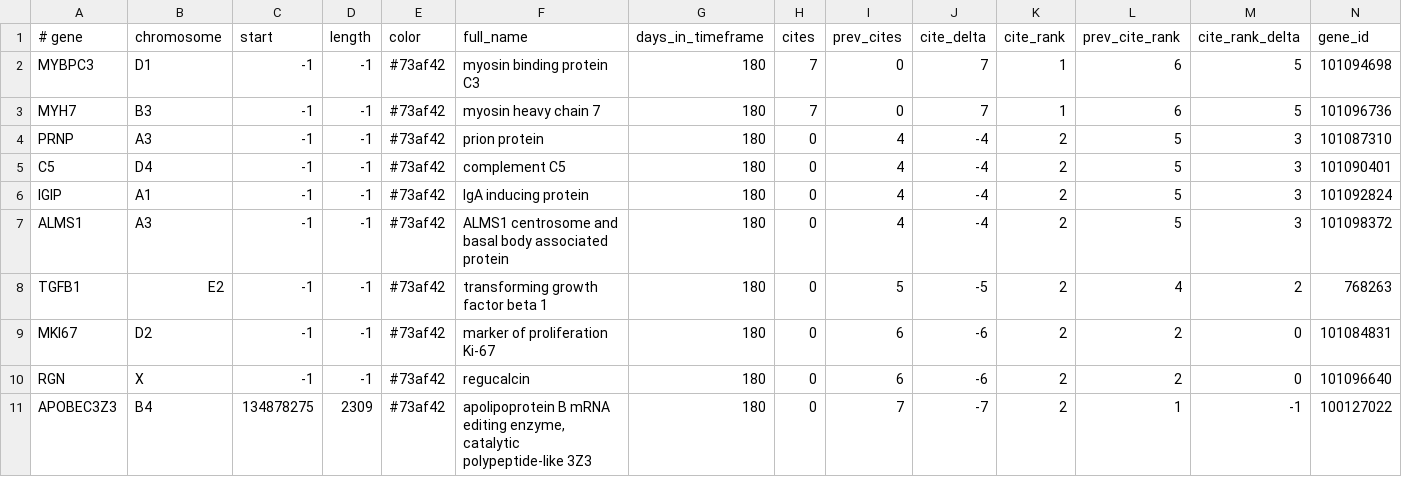
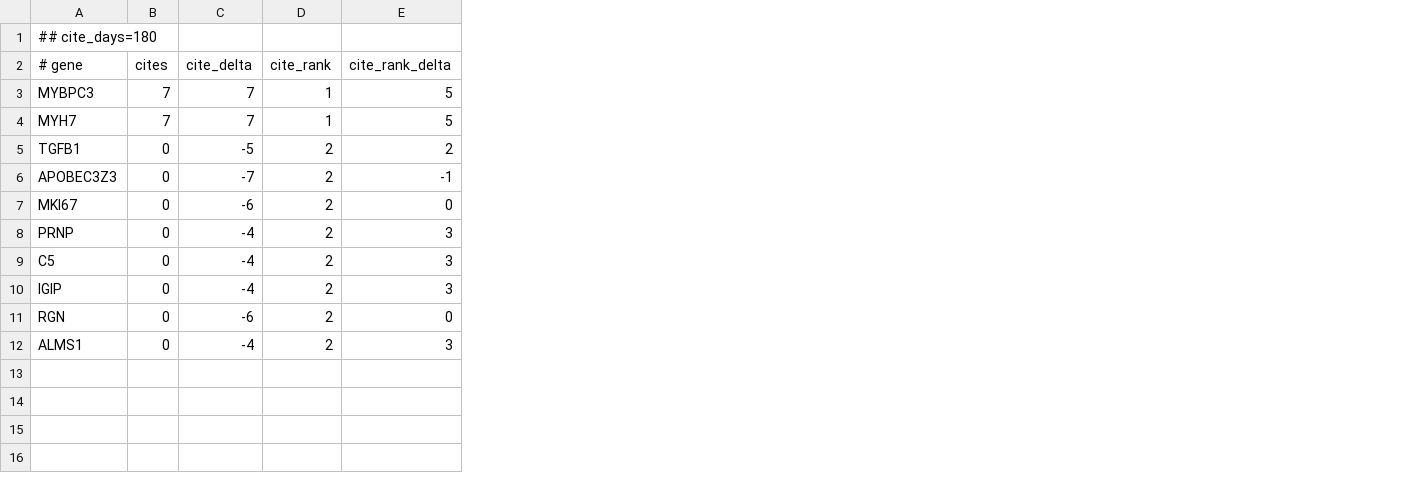
Before and after one commit to broadinstitute/gene-hints, a TSV file: data/felis-catus-pubmed-citations.tsv, drawn as a sheet; removed rows and columns are numbered as before the commit, all else as after; the diff names each change by its address in the sheet, - before the commit and + after, or states it on an @@ line.

```diff
--- a/data/felis-catus-pubmed-citations.tsv
+++ b/data/felis-catus-pubmed-citations.tsv
-column B (chromosome), rows 2-7: D1 | B3 | A3 | D4 | A1 | A3
-column C (start), rows 2-7: all -1
-column D (length), rows 2-7: all -1
-column E (color), rows 2-7: all #73af42
-column F (full_name), rows 2-7: myosin binding protein C3 | myosin heavy chain 7 | prion protein | complement C5 | IgA inducing protein | ALMS1 centrosome and basal body associated protein
-column G (days_in_timeframe), rows 2-7: all 180
-column I (prev_cites), rows 2-7: 0 | 0 | 4 | 4 | 4 | 4
-column L (prev_cite_rank), rows 2-7: 6 | 6 | 5 | 5 | 5 | 5
-column N (gene_id), rows 2-7: 101094698 | 101096736 | 101087310 | 101090401 | 101092824 | 101098372
+row 1: ## cite_days=180
@@ row 8 moved to row 5: TGFB1 @@
@@ row 11 moved to row 6: APOBEC3Z3 @@
@@ row 9 moved to row 7: MKI67 @@
@@ row 10 moved to row 11: RGN @@
```
Also changed, not shown: data/canis-lupus-familiaris-pubmed-citations.tsv, 3 other files.
